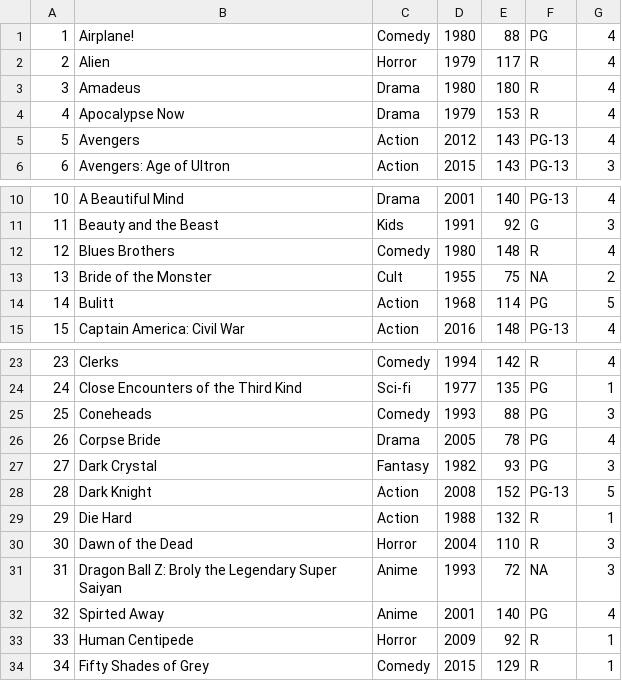
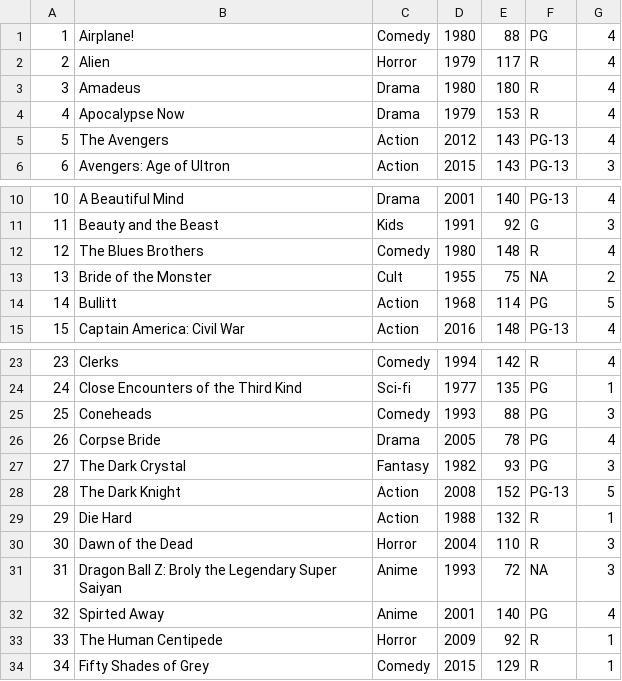
Before and after one commit to DamianBocanegra/MachineLearning-project, a CSV file: Input/ML_films.csv, drawn as a sheet; only a part is shown, gaps mark what is left out.

```diff
--- a/Input/ML_films.csv
+++ b/Input/ML_films.csv
@@ -4,3 +4,3 @@
 4,Apocalypse Now,Drama,1979,153,R,4
-5,Avengers,Action,2012,143,PG-13,4
+5,The Avengers,Action,2012,143,PG-13,4
 6,Avengers: Age of Ultron,Action,2015,143,PG-13,3
@@ -11,5 +11,5 @@
 11,Beauty and the Beast,Kids,1991,92,G,3
-12,Blues Brothers,Comedy,1980,148,R,4
+12,The Blues Brothers,Comedy,1980,148,R,4
 13,Bride of the Monster,Cult,1955,75,NA,2
-14,Bulitt,Action,1968,114,PG,5
+14,Bullitt,Action,1968,114,PG,5
 15,Captain America: Civil War,Action,2016,148,PG-13,4
@@ -26,4 +26,4 @@
 26,Corpse Bride,Drama,2005,78,PG,4
-27,Dark Crystal ,Fantasy,1982,93,PG,3
-28,Dark Knight,Action,2008,152,PG-13,5
+27,The Dark Crystal ,Fantasy,1982,93,PG,3
+28,The Dark Knight,Action,2008,152,PG-13,5
 29,Die Hard,Action,1988,132,R,1
@@ -32,3 +32,3 @@
 32,Spirted Away,Anime,2001,140,PG,4
-33,Human Centipede,Horror,2009,92,R,1
+33,The Human Centipede,Horror,2009,92,R,1
 34,Fifty Shades of Grey,Comedy,2015,129,R,1
```
Also changed, not shown: Input/Personal_his2.csv, Input/c2.csv, 1 other file.
